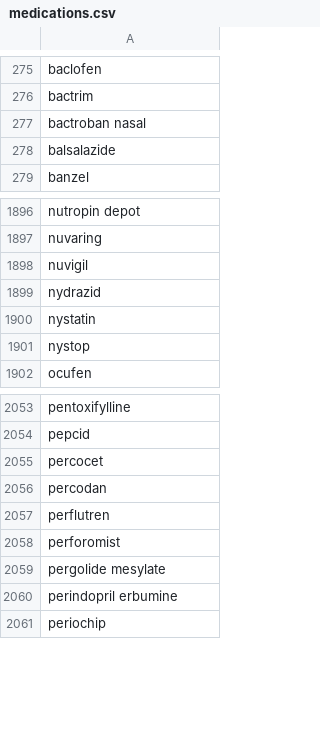
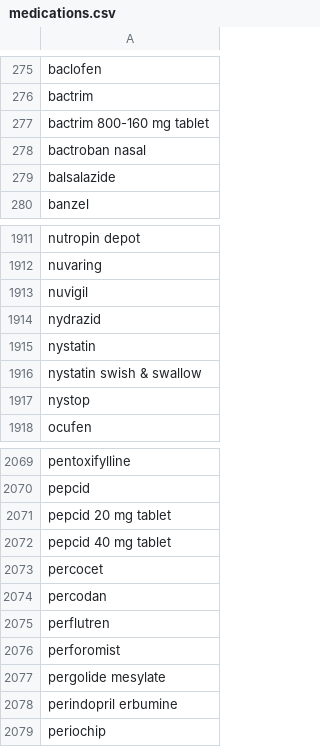
Before and after one commit to CardinalKit/CardinalKit, a CSV file: CardinalKit-Example/CardinalKit/Components/Medication/medications.csv, drawn as a sheet; only a part is shown, gaps mark what is left out; the diff covers the shown part only; the diff names each change by its address in the sheet, - before the commit and + after, or states it on an @@ line.

```diff
--- a/CardinalKit-Example/CardinalKit/Components/Medication/medications.csv
+++ b/CardinalKit-Example/CardinalKit/Components/Medication/medications.csv
+row 277: bactrim 800-160 mg tablet
+row 1916: nystatin swish & swallow
+row 2071: pepcid 20 mg tablet
+row 2072: pepcid 40 mg tablet
```
Also changed, not shown: 27 added rows and 4 edited cells elsewhere in this file, 10 other files.
